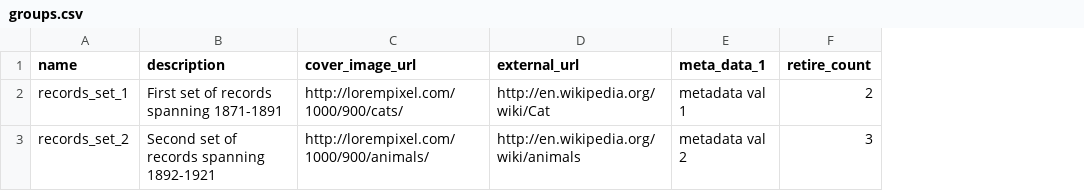
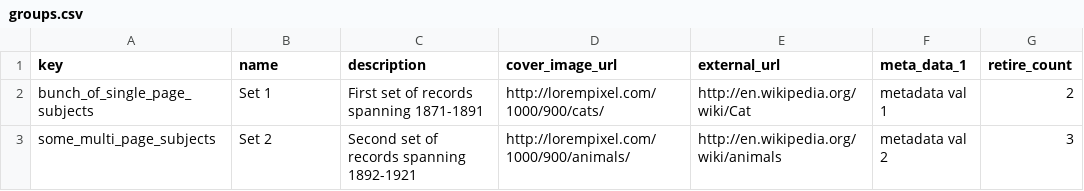
Before and after one commit to zooniverse/scribeAPI, a CSV file: project/emigrant/subjects/groups.csv, drawn as a sheet; addresses are those after the commit; the diff names each change by its address in the sheet, - before the commit and + after, or states it on an @@ line.

Commit message:
adding SubjectSet; modified lib/tasks/load_subjects to support loading subjects grouped by subjectsets

```diff
--- a/project/emigrant/subjects/groups.csv
+++ b/project/emigrant/subjects/groups.csv
+column A (key), rows 2-3: bunch_of_single_page_subjects | some_multi_page_subjects
-B2 (name): records_set_1
+B2 (name): Set 1
-B3 (name): records_set_2
+B3 (name): Set 2
```
Also changed, not shown: 8 other files.
